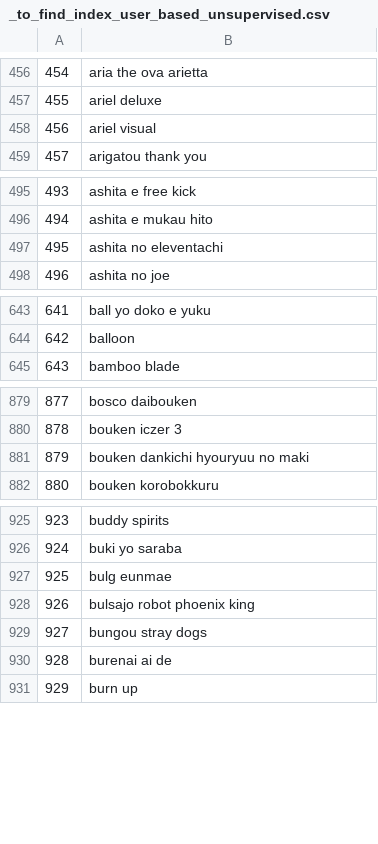
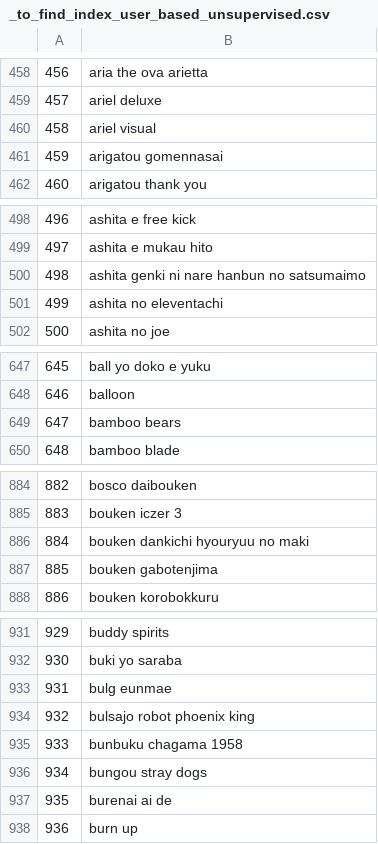
Before and after one commit to RealXun/Anime_recommendation_system, a CSV file: src/data/processed/_to_find_index_user_based_unsupervised.csv, drawn as a sheet; only a part is shown, gaps mark what is left out; the diff covers the shown part only; the diff names each change by its address in the sheet, - before the commit and + after, or states it on an @@ line.

```diff
--- a/src/data/processed/_to_find_index_user_based_unsupervised.csv
+++ b/src/data/processed/_to_find_index_user_based_unsupervised.csv
@@ column A renumbered from row 350 down @@
+row 461: 459 | arigatou gomennasai
+row 500: 498 | ashita genki ni nare hanbun no satsumaimo
+row 649: 647 | bamboo bears
+row 887: 885 | bouken gabotenjima
+row 935: 933 | bunbuku chagama 1958
```
Also changed, not shown: 84 added rows elsewhere in this file, 10 other files.
